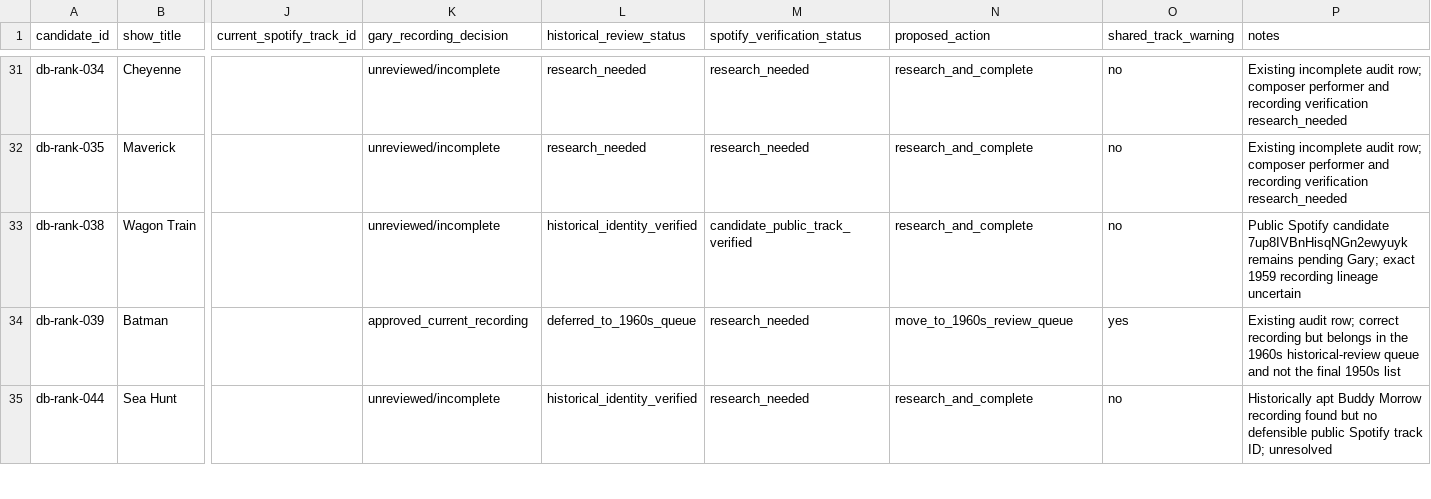
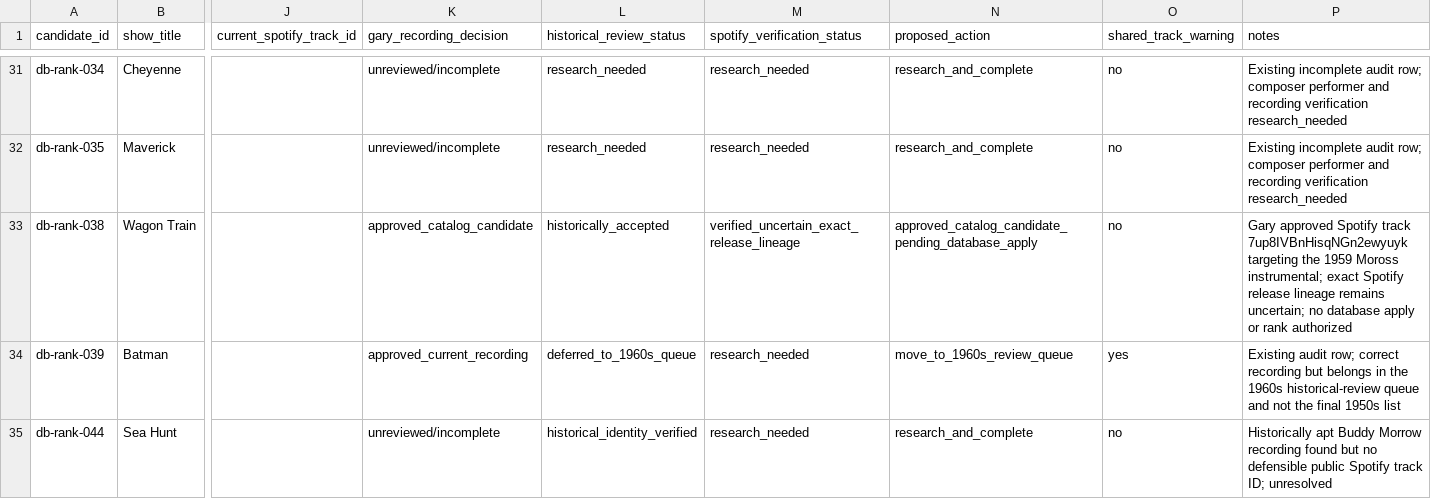
Before and after one commit to Topspot40-Lab/topspot-backend-api, a CSV file: backend/scripts/catalogs/review_manifests/1950s-tv-themes.candidates.v1.csv, drawn as a sheet; only a part is shown, gaps mark what is left out; the diff covers the shown part only; the diff names each change by its address in the sheet, - before the commit and + after, or states it on an @@ line.

Commit message:
Approve Wagon Train and Davy Crockett candidates

```diff
--- a/backend/scripts/catalogs/review_manifests/1950s-tv-themes.candidates.v1.csv
+++ b/backend/scripts/catalogs/review_manifests/1950s-tv-themes.candidates.v1.csv
-K33 (gary_recording_decision): unreviewed/incomplete
+K33 (gary_recording_decision): approved_catalog_candidate
-L33 (historical_review_status): historical_identity_verified
+L33 (historical_review_status): historically_accepted
-M33 (spotify_verification_status): candidate_public_track_verified
+M33 (spotify_verification_status): verified_uncertain_exact_release_lineage
-N33 (proposed_action): research_and_complete
+N33 (proposed_action): approved_catalog_candidate_pending_database_apply
-P33 (notes): Public Spotify candidate 7up8IVBnHisqNGn2ewyuyk remains pending Gary; exact 1959 recording lineage uncertain
+P33 (notes): Gary approved Spotify track 7up8IVBnHisqNGn2ewyuyk targeting the 1959 Moross instrumental; exact Spotify release lineage remains uncertain; no database apply or rank authorized
```
Also changed, not shown: 7 edited cells elsewhere in this file, backend/scripts/catalogs/review_manifests/1950s-tv-themes.ranked-review.v1.csv, 4 other files.
